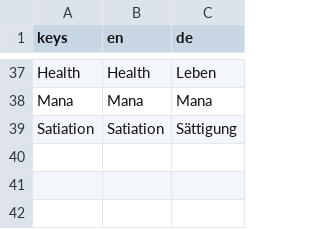
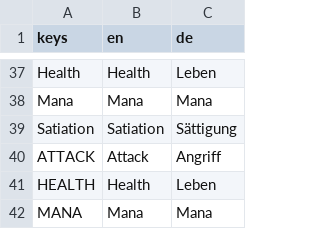
Before and after one commit to jensbeh/project-se-kassel-project-alpha, a CSV file: assets/language/Languages.csv, drawn as a sheet; only a part is shown, gaps mark what is left out; the diff names each change by its address in the sheet, - before the commit and + after, or states it on an @@ line.

```diff
--- a/assets/language/Languages.csv
+++ b/assets/language/Languages.csv
+row 40: ATTACK | Attack | Angriff
+row 41: HEALTH | Health | Leben
+row 42: MANA | Mana | Mana
```
Also changed, not shown: 19 other files.
